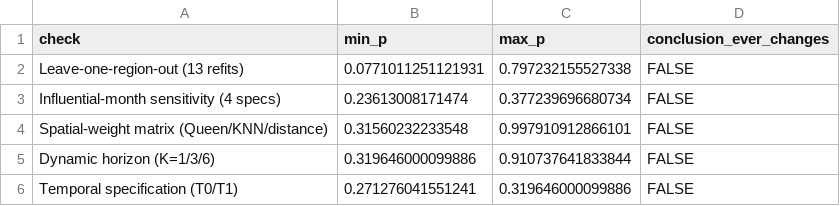
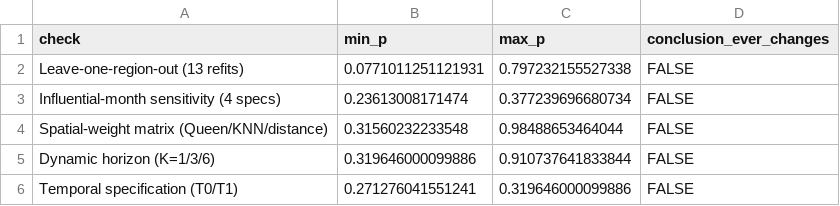
Before and after one commit to maharashed-r/makani-regional-inflation, a CSV file: results_v2/final_robustness/tables/fr_K_robustness_summary.csv, drawn as a sheet.

```diff
--- a/results_v2/final_robustness/tables/fr_K_robustness_summary.csv
+++ b/results_v2/final_robustness/tables/fr_K_robustness_summary.csv
@@ -3,3 +3,3 @@
 "Influential-month sensitivity (4 specs)",0.23613008171474,0.377239696680734,FALSE
-"Spatial-weight matrix (Queen/KNN/distance)",0.31560232233548,0.997910912866101,FALSE
+"Spatial-weight matrix (Queen/KNN/distance)",0.31560232233548,0.98488653464044,FALSE
 "Dynamic horizon (K=1/3/6)",0.319646000099886,0.910737641833844,FALSE
```
Also changed, not shown: results_v2/distributed_spatial_lags/tables/dsl_cumulative_Theta3_by_weight.csv, results_v2/distributed_spatial_lags/tables/dsl_spatial_weight_robustness.csv, 12 other files.
